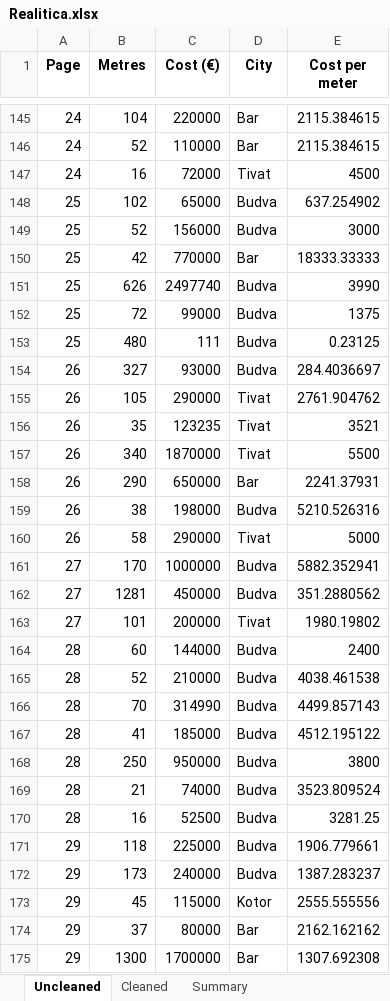
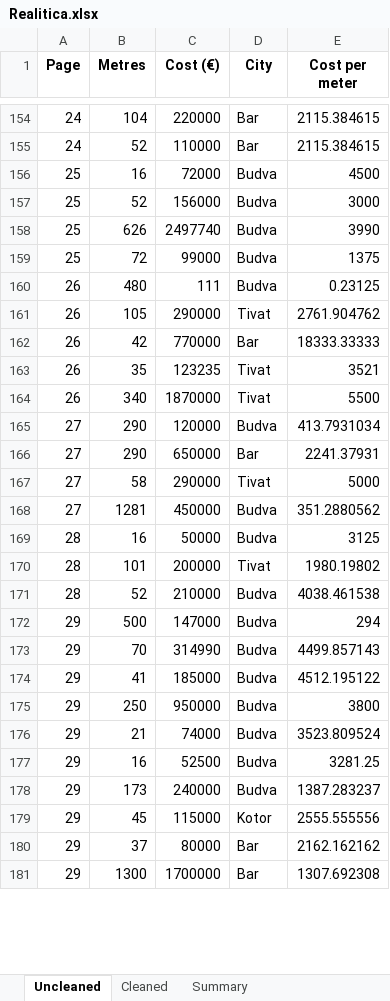
Before and after one commit to danpozdan/Crnagora, an Excel workbook: Expenses/Data/Realitica.xlsx, sheet Uncleaned, drawn as a sheet; only a part is shown, gaps mark what is left out; values as stored, in another font and other column widths than the file's, no borders; removed rows and columns are numbered as before the commit, all else as after; the diff covers the shown part only; the diff names each change by its address in the sheet, - before the commit and + after, or states it on an @@ line.

```diff
--- a/Expenses/Data/Realitica.xlsx (sheet Uncleaned)
+++ b/Expenses/Data/Realitica.xlsx (sheet Uncleaned)
-A156 (Page): 24
+A156 (Page): 25
-D156 (City): Tivat
+D156 (City): Budva
-row 148: 25 | 102 | 65000 | Budva | 637.254902
-row 150: 25 | 42 | 770000 | Bar | 18333.33333
-A160 (Page): 25
+A160 (Page): 26
-row 154: 26 | 327 | 93000 | Budva | 284.4036697
+row 162: 26 | 42 | 770000 | Bar | 18333.33333
+row 165: 27 | 290 | 120000 | Budva | 413.7931034
-A166 (Page): 26
+A166 (Page): 27
-row 159: 26 | 38 | 198000 | Budva | 5210.526316
-A167 (Page): 26
+A167 (Page): 27
-row 161: 27 | 170 | 1000000 | Budva | 5882.352941
+row 169: 28 | 16 | 50000 | Budva | 3125
-A170 (Page): 27
+A170 (Page): 28
-row 164: 28 | 60 | 144000 | Budva | 2400
+row 172: 29 | 500 | 147000 | Budva | 294
-A173:A177 (Page): 28
+A173:A177 (Page): 29
-row 171: 29 | 118 | 225000 | Budva | 1906.779661
```
Also changed, not shown: 44 added rows, 35 removed rows, 1 moved row and 131 edited cells elsewhere in this sheet, sheet Cleaned, sheet Summary, 5 other files.
